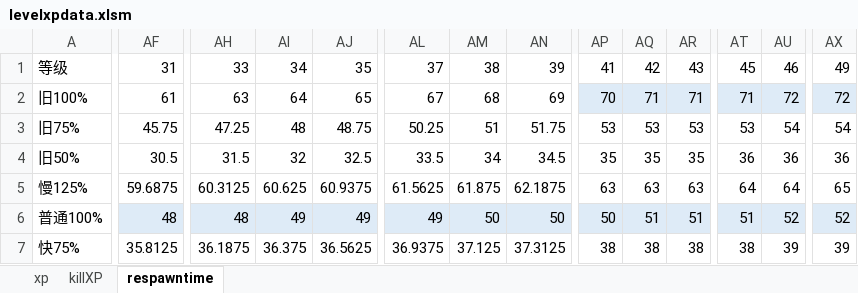
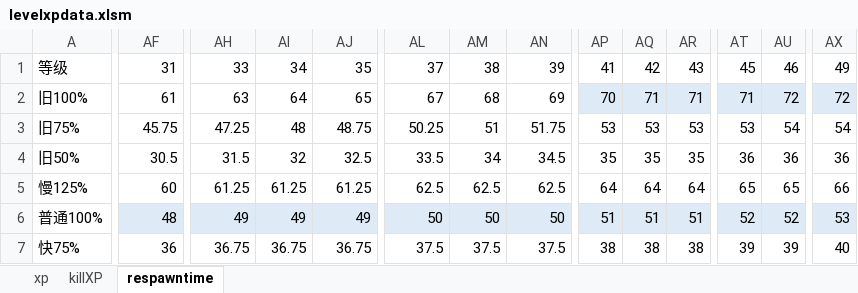
Before and after one commit to windybirth/windy10v10ai, an Excel workbook: .tool/levelxpdata.xlsm, sheet respawntime, drawn as a sheet; only a part is shown, gaps mark what is left out; values as stored, in another font and other column widths than the file's, no borders; charts and pictures not drawn; the diff covers the shown part only; the diff names each change by its address in the sheet, - before the commit and + after, or states it on an @@ line.

Commit message:
update respawn time

```diff
--- a/.tool/levelxpdata.xlsm (sheet respawntime)
+++ b/.tool/levelxpdata.xlsm (sheet respawntime)
-AF5: 59.6875
+AF5: 60
-AH5: 60.3125
+AH5: 61.25
-AI5: 60.625
+AI5: 61.25
-AJ5: 60.9375
+AJ5: 61.25
-AL5: 61.5625
+AL5: 62.5
-AM5: 61.875
+AM5: 62.5
-AN5: 62.1875
+AN5: 62.5
-AP5: 63
+AP5: 64
-AQ5: 63
+AQ5: 64
-AR5: 63
+AR5: 64
-AT5: 64
+AT5: 65
-AU5: 64
+AU5: 65
-AX5: 65
+AX5: 66
-AH6: 48
+AH6: 49
-AL6: 49
+AL6: 50
-AP6: 50
+AP6: 51
-AT6: 51
+AT6: 52
-AX6: 52
+AX6: 53
-AF7: 35.8125
+AF7: 36
-AH7: 36.1875
+AH7: 36.75
-AI7: 36.375
+AI7: 36.75
-AJ7: 36.5625
+AJ7: 36.75
-AL7: 36.9375
+AL7: 37.5
-AM7: 37.125
+AM7: 37.5
-AN7: 37.3125
+AN7: 37.5
-AT7: 38
+AT7: 39
-AX7: 39
+AX7: 40
```
Also changed, not shown: 1 edited cell elsewhere in this sheet, formulas that keep their value, charts or pictures, 4 other files.
